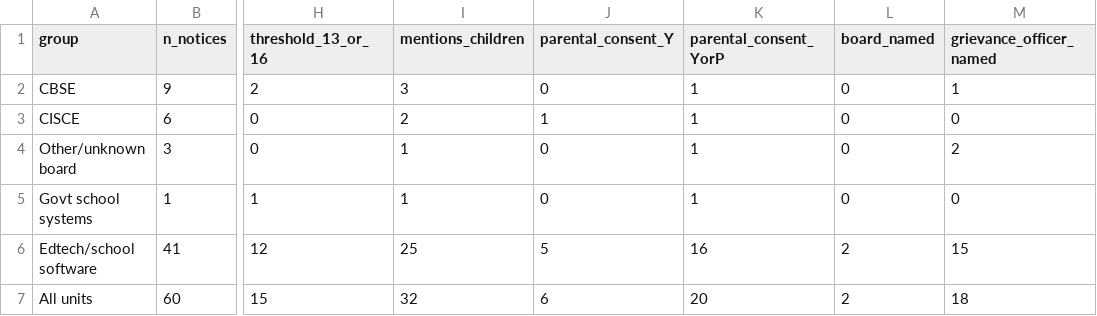
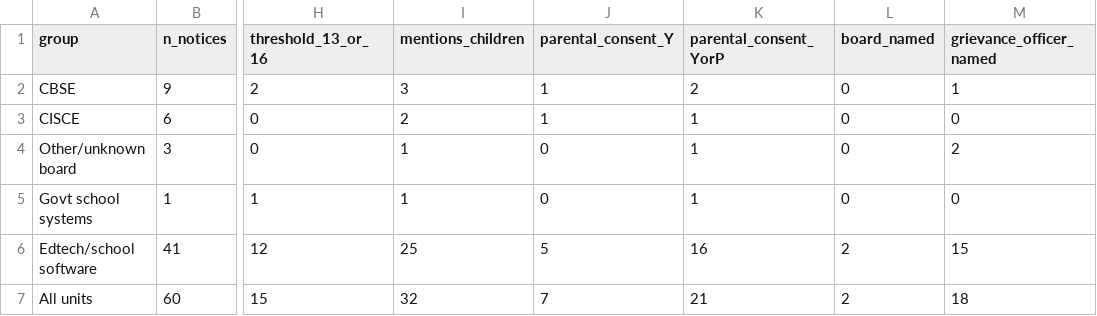
Before and after one commit to Bruhmoment2023-real/school-privacy-notices, a CSV file: results/tables/T7_law_and_children_descriptors.csv, drawn as a sheet; only a part is shown, gaps mark what is left out; the diff names each change by its address in the sheet, - before the commit and + after, or states it on an @@ line.

```diff
--- a/results/tables/T7_law_and_children_descriptors.csv
+++ b/results/tables/T7_law_and_children_descriptors.csv
-J2 (parental_consent_Y): 0
+J2 (parental_consent_Y): 1
-K2 (parental_consent_YorP): 1
+K2 (parental_consent_YorP): 2
-J7 (parental_consent_Y): 6
+J7 (parental_consent_Y): 7
-K7 (parental_consent_YorP): 20
+K7 (parental_consent_YorP): 21
```
Also changed, not shown: results/tables/T10_extra_numbers.csv, results/tables/T3_item_rates.csv, 17 other files.
